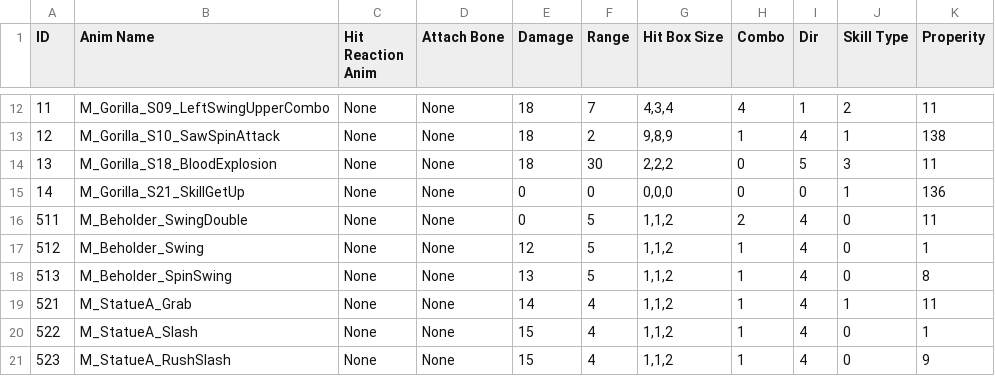
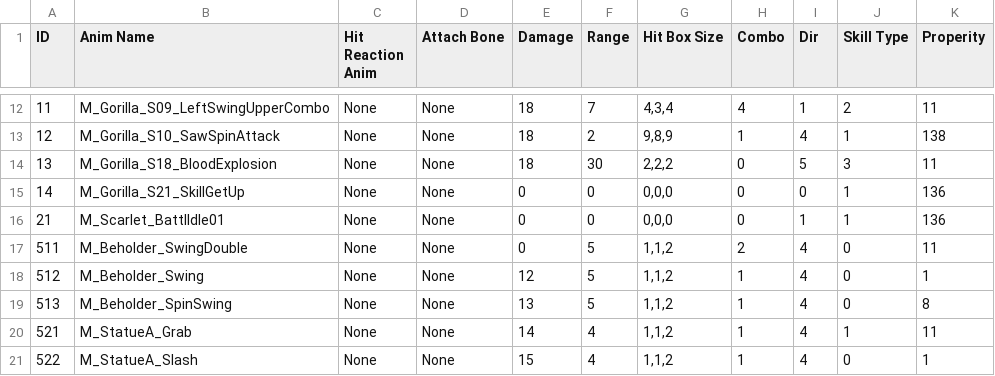
Before and after one commit to arthur12hjh/154Final_GameUnknown, a CSV file: Client/Bin/DataFiles/SkillData/SkillData.csv, drawn as a sheet; only a part is shown, gaps mark what is left out; the shorter side is filled out with more unchanged rows.

```diff
--- a/Client/Bin/DataFiles/SkillData/SkillData.csv
+++ b/Client/Bin/DataFiles/SkillData/SkillData.csv
@@ -15,2 +15,3 @@ ID,Anim Name,Hit Reaction Anim,Attach Bone,Damage,Range,Hit Box Size,Combo,Dir,S
 14,M_Gorilla_S21_SkillGetUp,None,None,0,0,"0,0,0",0,0,1,136
+21,M_Scarlet_BattlIdle01,None,None,0,0,"0,0,0",0,1,1,136
 511,M_Beholder_SwingDouble,None,None,0,5,"1,1,2",2,4,0,11
```
Also changed, not shown: Client/Bin/DataFiles/NaytibaData/NaytibaData.csv, 10 other files.
